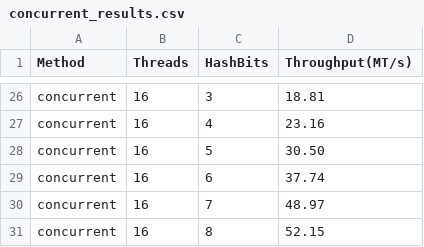
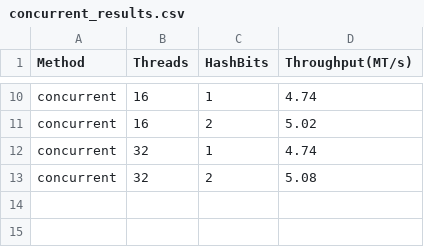
Before and after one commit to mrphil2105/CSP-Project1, a CSV file: concurrent_results.csv, drawn as a sheet; only a part is shown, gaps mark what is left out; removed rows and columns are numbered as before the commit, all else as after; the diff covers the shown part only; the diff names each change by its address in the sheet, - before the commit and + after, or states it on an @@ line.

```diff
--- a/concurrent_results.csv
+++ b/concurrent_results.csv
-C10 (HashBits): 3
+C10 (HashBits): 1
-D10 (Throughput(MT/s)): 18.81
+D10 (Throughput(MT/s)): 4.74
-C11 (HashBits): 4
+C11 (HashBits): 2
-D11 (Throughput(MT/s)): 23.16
+D11 (Throughput(MT/s)): 5.02
-row 28: concurrent | 16 | 5 | 30.50
-row 29: concurrent | 16 | 6 | 37.74
-row 30: concurrent | 16 | 7 | 48.97
-row 31: concurrent | 16 | 8 | 52.15
+row 12: concurrent | 32 | 1 | 4.74
+row 13: concurrent | 32 | 2 | 5.08
```
Also changed, not shown: 16 removed rows and 16 edited cells elsewhere in this file, independent_results.csv, 10 other files.
